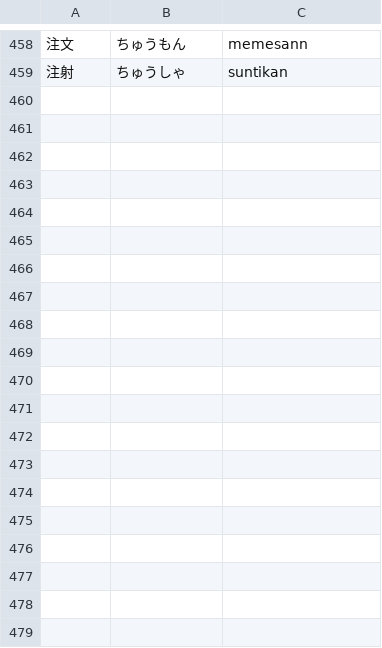
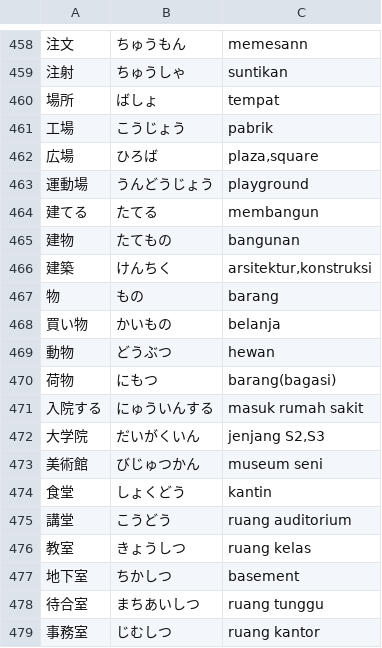
Before and after one commit to moemoe89/simple-quizify, a CSV file: nihongo-challenge-n4-kanji.csv, drawn as a sheet; only a part is shown, gaps mark what is left out; the diff covers the shown part only; the diff names each change by its address in the sheet, - before the commit and + after, or states it on an @@ line.

Commit message:
fix: some answer kanji

```diff
--- a/nihongo-challenge-n4-kanji.csv
+++ b/nihongo-challenge-n4-kanji.csv
+row 460: 場所 | ばしょ | tempat
+row 461: 工場 | こうじょう | pabrik
+row 462: 広場 | ひろば | plaza,square
+row 463: 運動場 | うんどうじょう | playground
+row 464: 建てる | たてる | membangun
+row 465: 建物 | たてもの | bangunan
+row 466: 建築 | けんちく | arsitektur,konstruksi
+row 467: 物 | もの | barang
+row 468: 買い物 | かいもの | belanja
+row 469: 動物 | どうぶつ | hewan
+row 470: 荷物 | にもつ | barang(bagasi)
+row 471: 入院する | にゅういんする | masuk rumah sakit
+row 472: 大学院 | だいがくいん | jenjang S2,S3
+row 473: 美術館 | びじゅつかん | museum seni
+row 474: 食堂 | しょくどう | kantin
+row 475: 講堂 | こうどう | ruang auditorium
+row 476: 教室 | きょうしつ | ruang kelas
+row 477: 地下室 | ちかしつ | basement
+row 478: 待合室 | まちあいしつ | ruang tunggu
+row 479: 事務室 | じむしつ | ruang kantor
```
Also changed, not shown: 16 added rows elsewhere in this file, muzukashii-nihongo-n5-kanji.csv.
